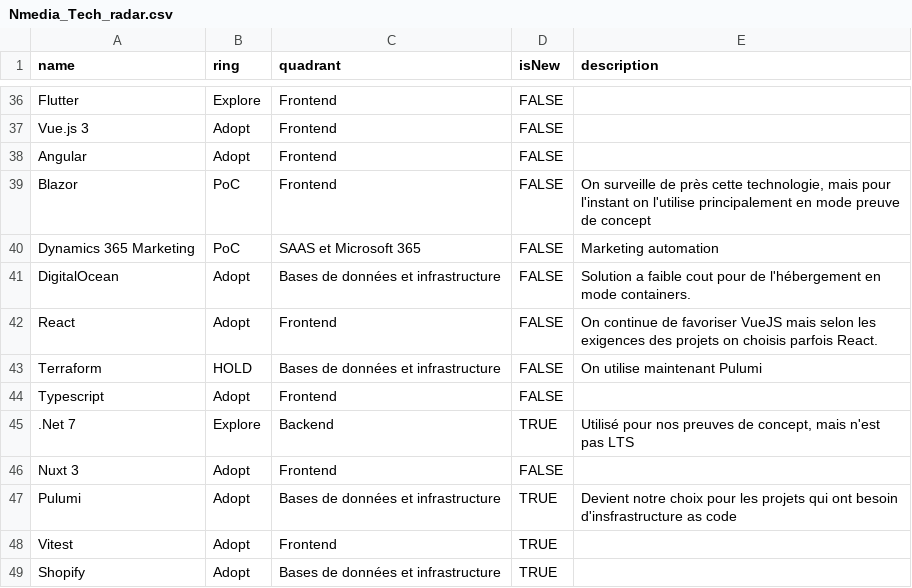
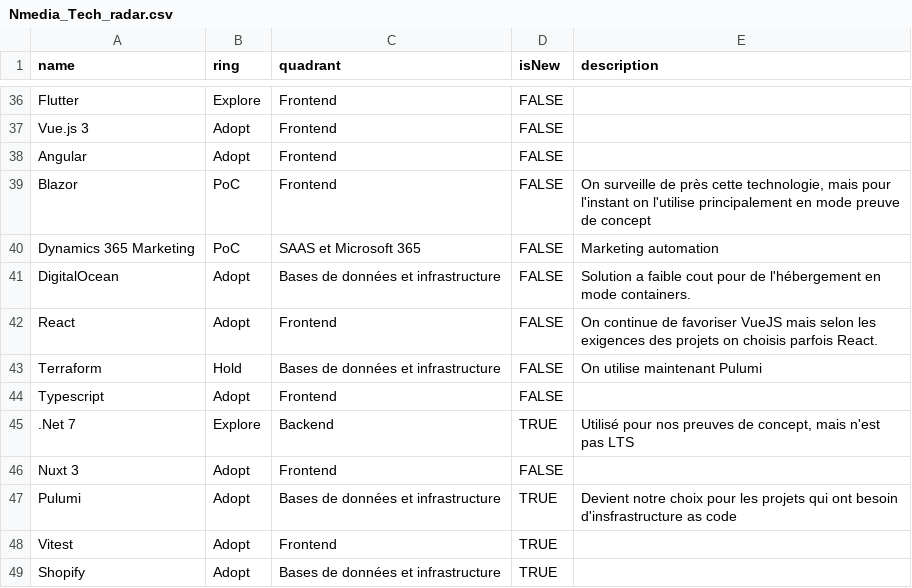
Before and after one commit to NmediaSolutions/techradar-src.nmedia.ca, a CSV file: Nmedia_Tech_radar.csv, drawn as a sheet; only a part is shown, gaps mark what is left out.

Commit message:
Update Nmedia_Tech_radar.csv

```diff
--- a/Nmedia_Tech_radar.csv
+++ b/Nmedia_Tech_radar.csv
@@ -42,3 +42,3 @@ DigitalOcean,Adopt,Bases de données et infrastructure,FALSE,Solution a faible c
 React,Adopt,Frontend,FALSE,On continue de favoriser VueJS mais selon les exigences des projets on choisis parfois React.
-Terraform,HOLD,Bases de données et infrastructure,FALSE,On utilise maintenant Pulumi
+Terraform,Hold,Bases de données et infrastructure,FALSE,On utilise maintenant Pulumi
 Typescript,Adopt,Frontend,FALSE,
```
